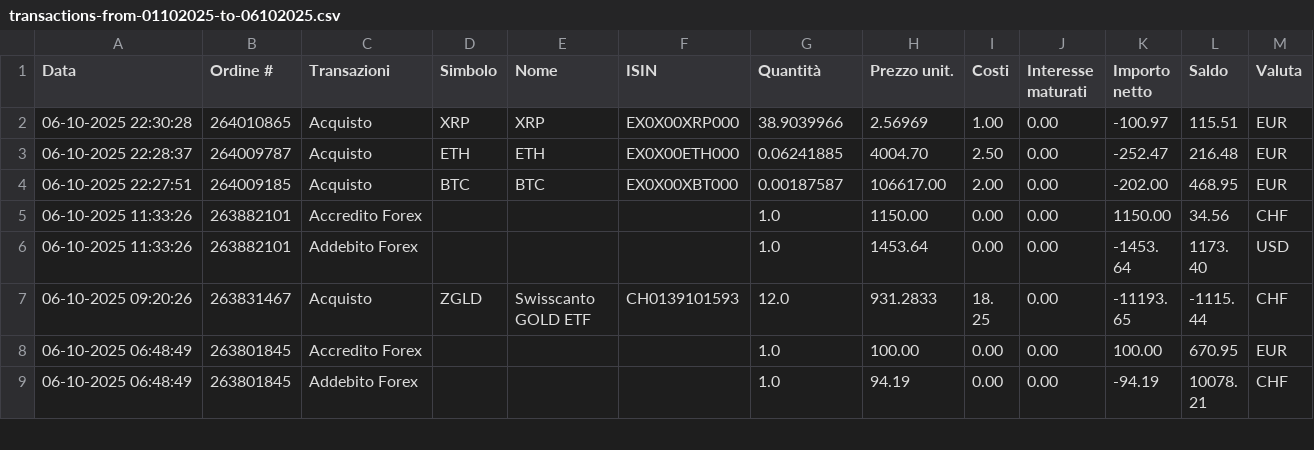
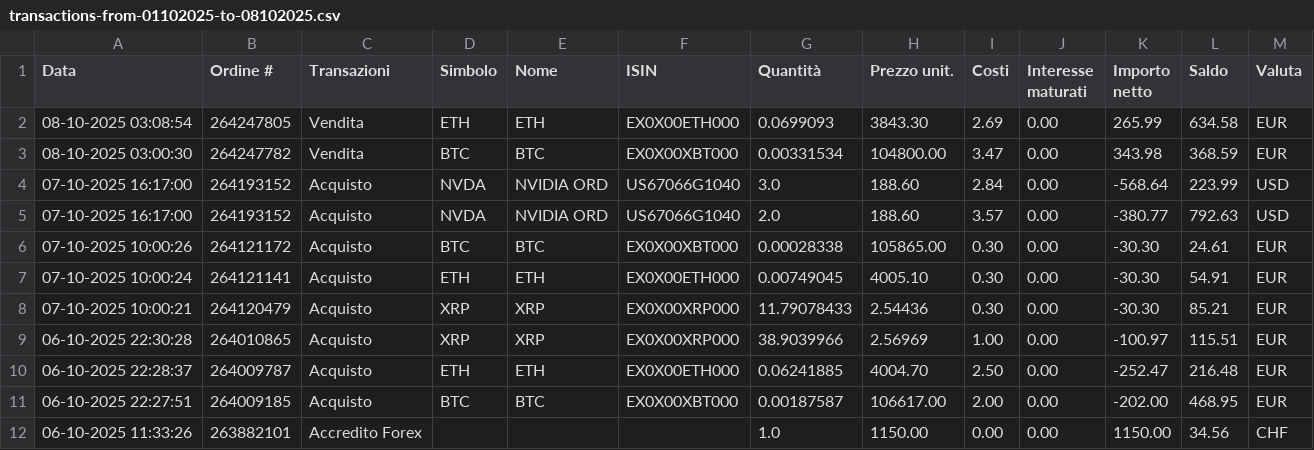
Before and after one commit to rressi/my-portfolio-notebooks, a CSV file: data/transactions-from-01102025-to-08102025.csv (was data/transactions-from-01102025-to-06102025.csv), drawn as a sheet; only a part is shown; the shorter side is filled out with more unchanged rows.

Commit message:
Adding last transactions

```diff
--- a/data/transactions-from-01102025-to-06102025.csv
+++ b/data/transactions-from-01102025-to-08102025.csv
@@ -1,2 +1,9 @@
 Data;Ordine #;Transazioni;Simbolo;Nome;ISIN;Quantità;Prezzo unit.;Costi;Interesse maturati;Importo netto;Saldo;Valuta
+08-10-2025 03:08:54;264247805;Vendita;ETH;"ETH";EX0X00ETH000;0.0699093;3843.30;2.69;0.00;265.99;634.58;EUR
+08-10-2025 03:00:30;264247782;Vendita;BTC;"BTC";EX0X00XBT000;0.00331534;104800.00;3.47;0.00;343.98;368.59;EUR
+07-10-2025 16:17:00;264193152;Acquisto;NVDA;"NVIDIA ORD";US67066G1040;3.0;188.60;2.84;0.00;-568.64;223.99;USD
+07-10-2025 16:17:00;264193152;Acquisto;NVDA;"NVIDIA ORD";US67066G1040;2.0;188.60;3.57;0.00;-380.77;792.63;USD
+07-10-2025 10:00:26;264121172;Acquisto;BTC;"BTC";EX0X00XBT000;0.00028338;105865.00;0.30;0.00;-30.30;24.61;EUR
+07-10-2025 10:00:24;264121141;Acquisto;ETH;"ETH";EX0X00ETH000;0.00749045;4005.10;0.30;0.00;-30.30;54.91;EUR
+07-10-2025 10:00:21;264120479;Acquisto;XRP;"XRP";EX0X00XRP000;11.79078433;2.54436;0.30;0.00;-30.30;85.21;EUR
 06-10-2025 22:30:28;264010865;Acquisto;XRP;"XRP";EX0X00XRP000;38.9039966;2.56969;1.00;0.00;-100.97;115.51;EUR
```
Also changed, not shown: 37 other files.
